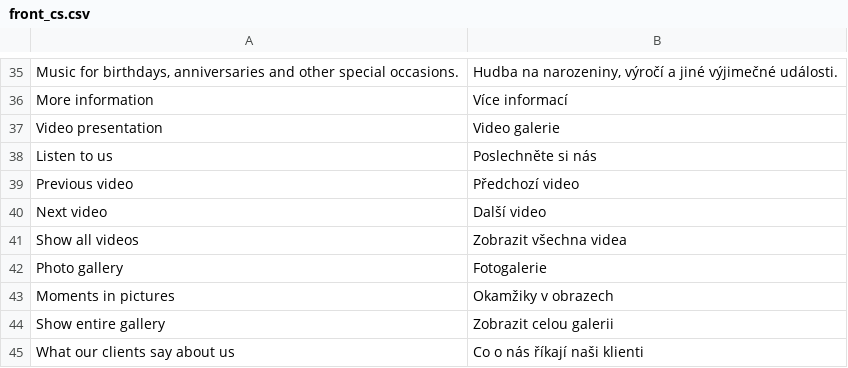
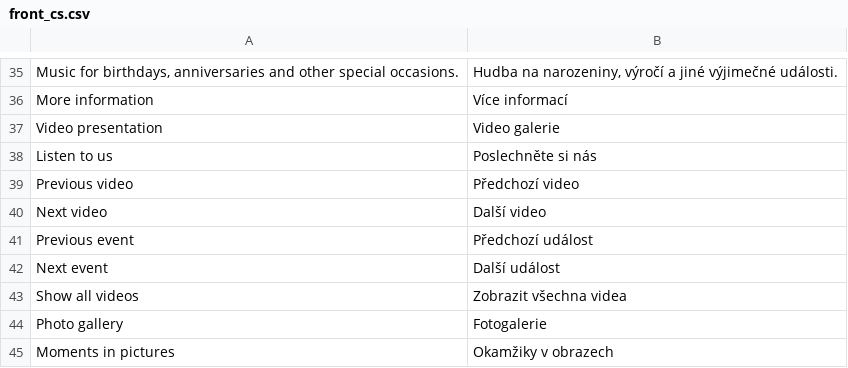
Before and after one commit to Daniil-95/fourhands.cz, a CSV file: app/translations/front_cs.csv, drawn as a sheet; only a part is shown, gaps mark what is left out; the shorter side is filled out with more unchanged rows; the diff names each change by its address in the sheet, - before the commit and + after, or states it on an @@ line.

Commit message:
Refactor upcoming events display to use Swiper carousel
- Updated HomepagePresenter to sort upcoming events by date and pass them to the template.
- Changed the default.latte template to implement a Swiper carousel for upcoming events, replacing the grid layout.
- Added navigation buttons for the Swiper carousel in the template.
- Updated CSS styles for the events swiper and event cards to ensure proper display.
- Added JavaScript initialization for the Swiper carousel for upcoming events.
- Added translations for "Previous event" and "Next event" in both Czech and English.

```diff
--- a/app/translations/front_cs.csv
+++ b/app/translations/front_cs.csv
+row 41: Previous event | Předchozí událost
+row 42: Next event | Další událost
```
Also changed, not shown: app/translations/front_en.csv, 6 other files.
